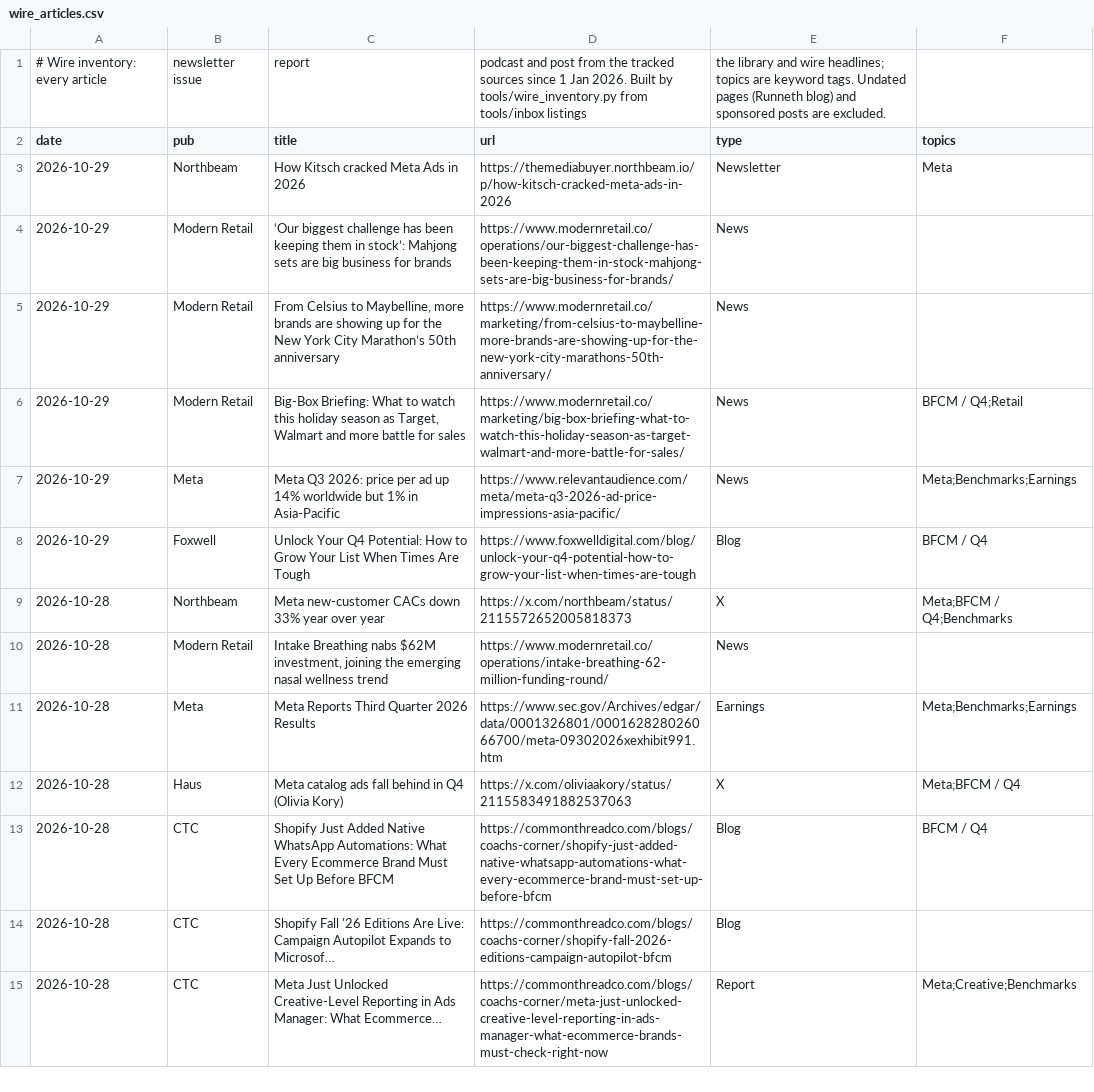
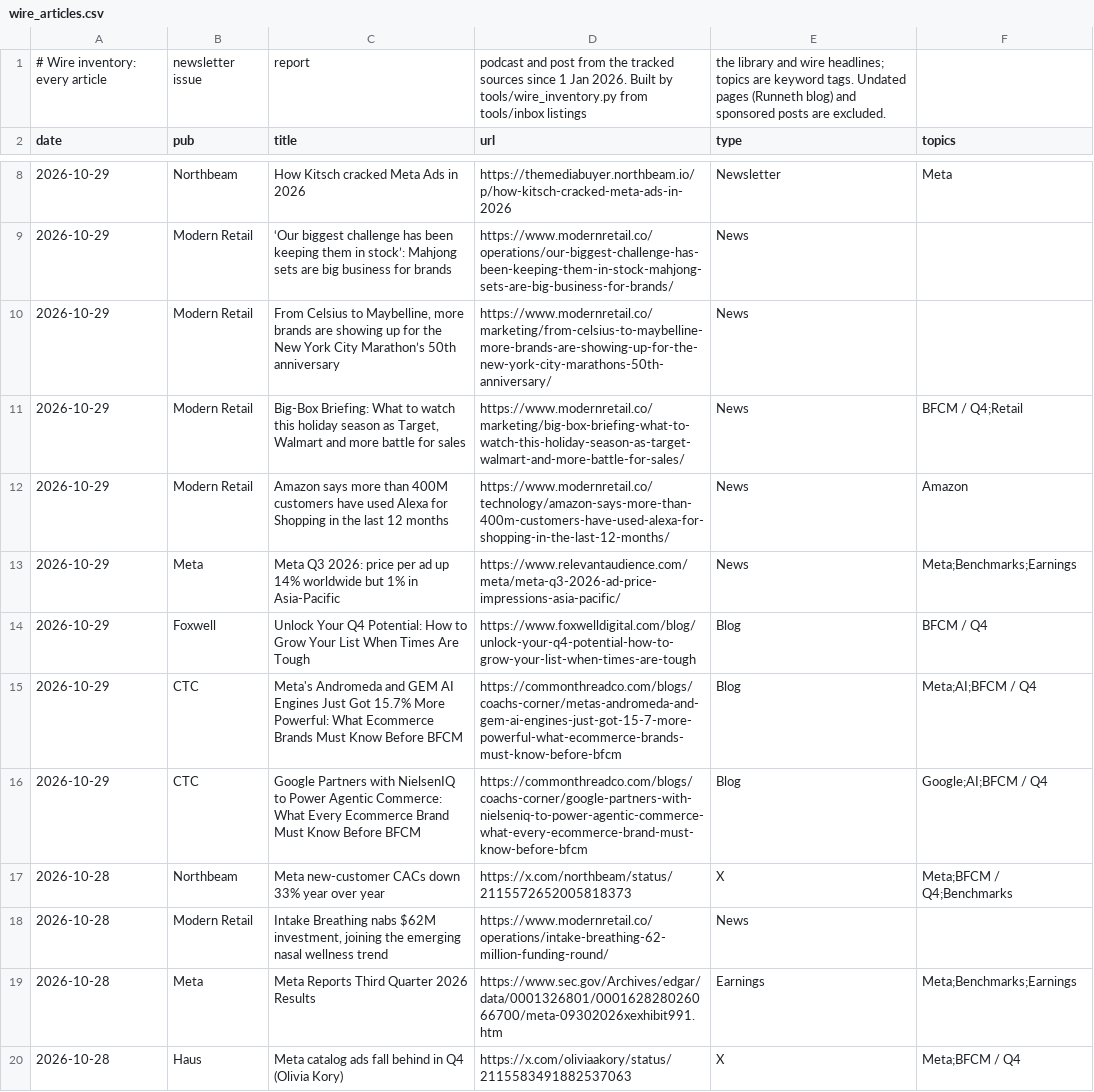
Before and after one commit to rcc-data/dtc-newsroom, a CSV file: data/wire_articles.csv, drawn as a sheet; only a part is shown, gaps mark what is left out; the shorter side is filled out with more unchanged rows; the diff covers the shown part only; the diff names each change by its address in the sheet, - before the commit and + after, or states it on an @@ line.

```diff
--- a/data/wire_articles.csv
+++ b/data/wire_articles.csv
+row 12: 2026-10-29 | Modern Retail | Amazon says more than 400M customers have used Alexa for Shopping in the last 12 months | https://www.modernretail.co/technology/amazon-says-more-than-400m-customers-have-used-alexa-for-shopping-in-the-last-12-months/ | News | Amazon
+row 15: 2026-10-29 | CTC | Meta's Andromeda and GEM AI Engines Just Got 15.7% More Powerful: What Ecommerce Brands Must Know Before BFCM | https://commonthreadco.com/blogs/coachs-corner/metas-andromeda-and-gem-ai-engines-just-got-15-7-more-powerful-what-ecommerce-brands-must-know-before-bfcm | Blog | Meta;AI;BFCM / Q4
+row 16: 2026-10-29 | CTC | Google Partners with NielsenIQ to Power Agentic Commerce: What Every Ecommerce Brand Must Know Before BFCM | https://commonthreadco.com/blogs/coachs-corner/google-partners-with-nielseniq-to-power-agentic-commerce-what-every-ecommerce-brand-must-know-before-bfcm | Blog | Google;AI;BFCM / Q4
```
Also changed, not shown: 5 added rows elsewhere in this file, 3 other files.
